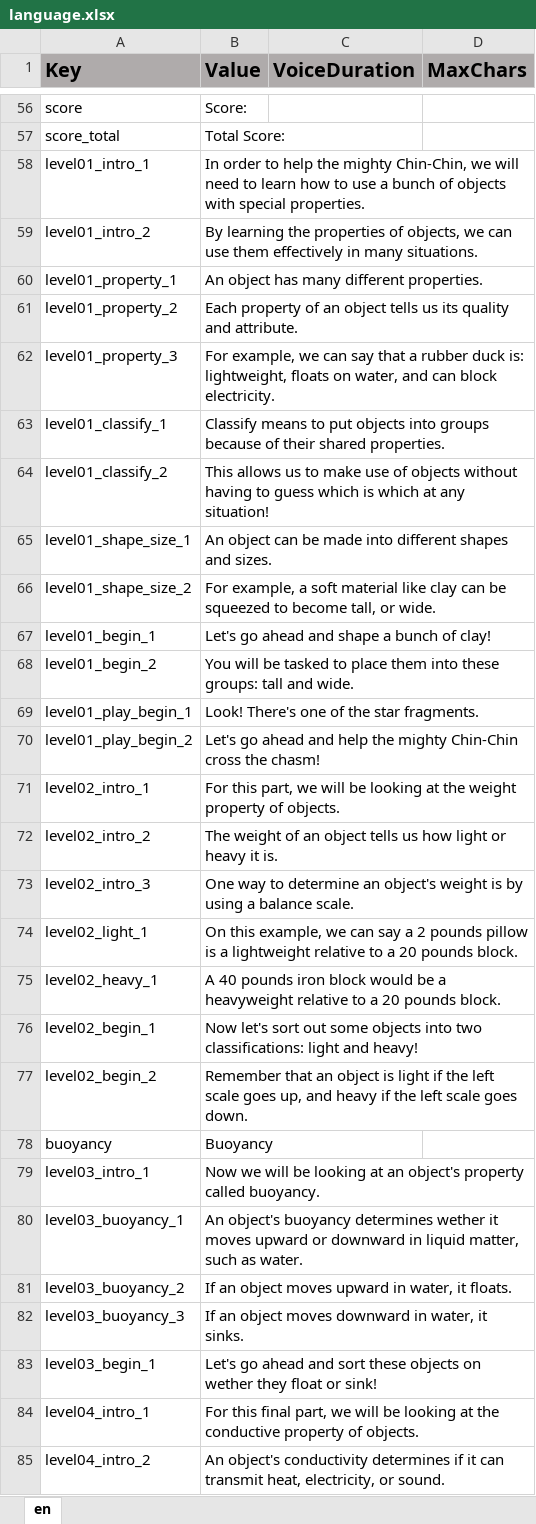
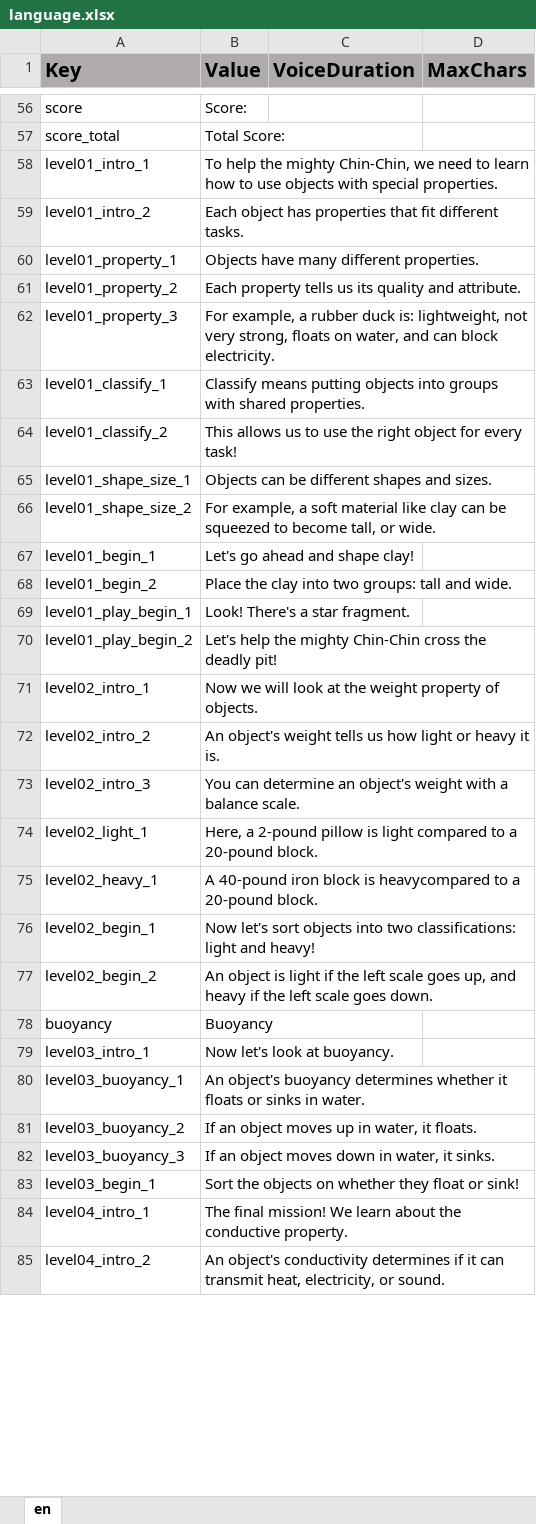
Before and after one commit to ddionisio/LL_K2PS2, an Excel workbook: Language/language.xlsx, sheet en, drawn as a sheet; only a part is shown, gaps mark what is left out; values as stored, in another font and other column widths than the file's, no borders; the diff covers the shown part only; the diff names each change by its address in the sheet, - before the commit and + after, or states it on an @@ line.

```diff
--- a/Language/language.xlsx (sheet en)
+++ b/Language/language.xlsx (sheet en)
-B58 (Value): In order to help the mighty Chin-Chin, we will need to learn how to use a bunch of objects with…
+B58 (Value): To help the mighty Chin-Chin, we need to learn how to use objects with…
-B59 (Value): By learning the properties of objects, we can use them effectively in many situations.
+B59 (Value): Each object has properties that fit different tasks.
-B60 (Value): An object has many different properties.
+B60 (Value): Objects have many different properties.
-B61 (Value): Each property of an object tells us…
+B61 (Value): Each property tells us…
-B62 (Value): For example, we can say that a rubber duck is: lightweight, floats on…
+B62 (Value): For example, a rubber duck is: lightweight, not very strong, floats on…
-B63 (Value): Classify means to put objects into groups because of their shared properties.
+B63 (Value): Classify means putting objects into groups with shared properties.
-B64 (Value): …us to make use of objects without having to guess which is which at any situation!
+B64 (Value): …us to use the right object for every task!
-B65 (Value): An object can be made into different shapes…
+B65 (Value): Objects can be different shapes…
-B67 (Value): Let's go ahead and shape a bunch of clay!
+B67 (Value): Let's go ahead and shape clay!
-B68 (Value): You will be tasked to place them into these groups: tall…
+B68 (Value): Place the clay into two groups: tall…
-B69 (Value): Look! There's one of the star fragments.
+B69 (Value): Look! There's a star fragment.
-B70 (Value): Let's go ahead and help the mighty Chin-Chin cross the chasm!
+B70 (Value): Let's help the mighty Chin-Chin cross the deadly pit!
-B71 (Value): For this part, we will be looking at the…
+B71 (Value): Now we will look at the…
-B72 (Value): The weight of an object tells us…
+B72 (Value): An object's weight tells us…
-B73 (Value): One way to determine an object's weight is by using a balance…
+B73 (Value): You can determine an object's weight with a balance…
-B74 (Value): On this example, we can say a 2 pounds pillow is a lightweight relative to a 20 pounds block.
+B74 (Value): Here, a 2-pound pillow is light compared to a 20-pound block.
-B75 (Value): A 40 pounds iron block would be a heavyweight relative to a 20 pounds block.
+B75 (Value): A 40-pound iron block is heavycompared to a 20-pound block.
-B76 (Value): …let's sort out some objects into…
+B76 (Value): …let's sort objects into…
-B77 (Value): Remember that an object is…
+B77 (Value): An object is…
-B79 (Value): Now we will be looking at an object's property called buoyancy.
+B79 (Value): Now let's look at buoyancy.
-B80 (Value): …buoyancy determines wether it moves upward or downward in liquid matter, such as water.
+B80 (Value): …buoyancy determines whether it floats or sinks in water.
-B81 (Value): If an object moves upward in water, it floats.
+B81 (Value): If an object moves up in water, it floats.
-B82 (Value): If an object moves downward in water, it sinks.
+B82 (Value): If an object moves down in water, it sinks.
-B83 (Value): Let's go ahead and sort these objects on wether they float…
+B83 (Value): Sort the objects on whether they float…
-B84 (Value): For this final part, we will be looking at the conductive property of objects.
+B84 (Value): The final mission! We learn about the conductive property.
```
Also changed, not shown: 5 edited cells elsewhere in this sheet, 4 other files.
